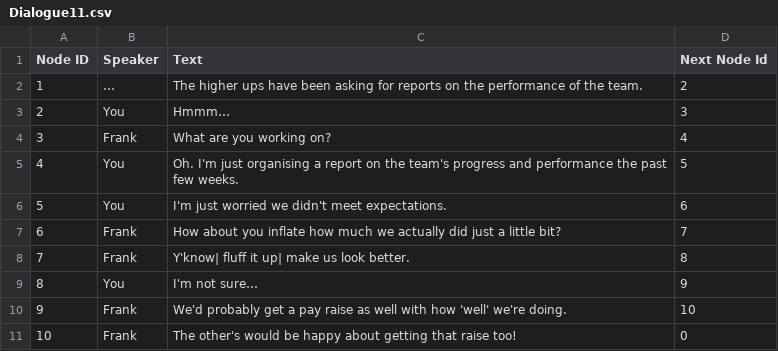
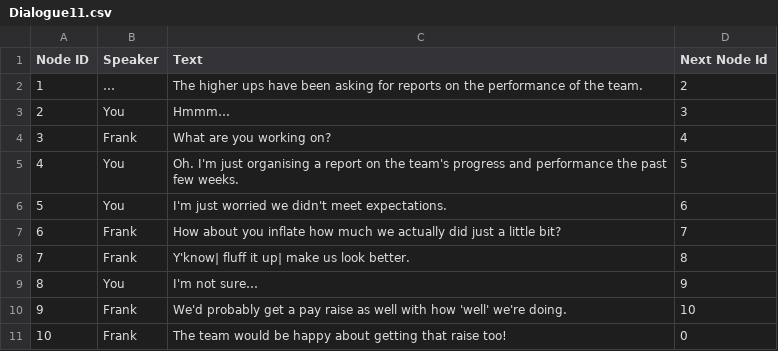
Before and after one commit to JasonTjin/NDGD, a CSV file: Assets/CSVs/Dialogues/Dialogue11.csv, drawn as a sheet.

```diff
--- a/Assets/CSVs/Dialogues/Dialogue11.csv
+++ b/Assets/CSVs/Dialogues/Dialogue11.csv
@@ -10,2 +10,2 @@
 9,Frank,We'd probably get a pay raise as well with how 'well' we're doing.,10
-10,Frank,The other's would be happy about getting that raise too! ,0
+10,Frank,The team would be happy about getting that raise too! ,0
```
Also changed, not shown: Assets/CSVs/Choices/Choices11.csv, Assets/CSVs/Choices/Choices5.csv, 12 other files.
